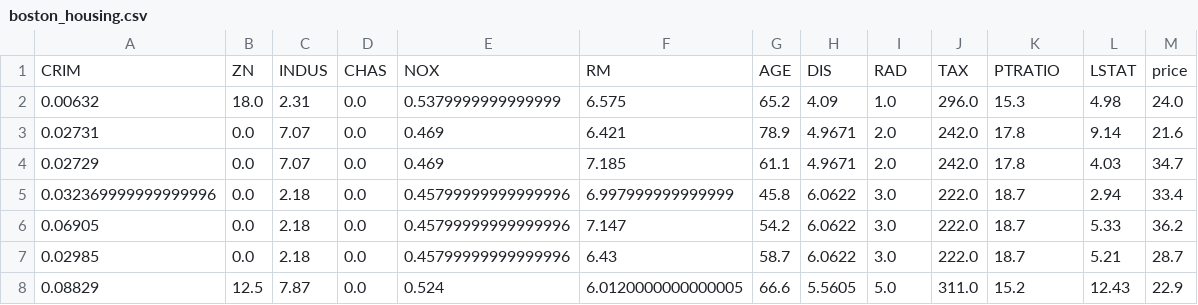
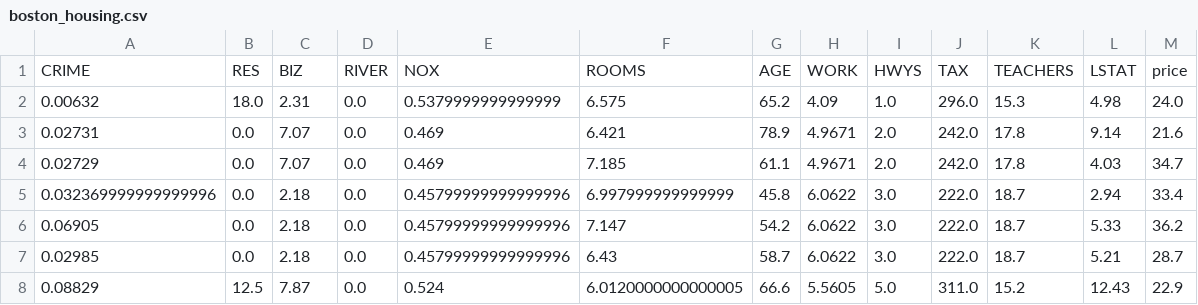
Before and after one commit to vincefav/psyc171, a CSV file: boston_housing.csv, drawn as a sheet; only a part is shown.

Commit message:
Add files via upload

```diff
--- a/boston_housing.csv
+++ b/boston_housing.csv
@@ -1,2 +1,2 @@
-CRIM,ZN,INDUS,CHAS,NOX,RM,AGE,DIS,RAD,TAX,PTRATIO,LSTAT,price
+CRIME,RES,BIZ,RIVER,NOX,ROOMS,AGE,WORK,HWYS,TAX,TEACHERS,LSTAT,price
 0.00632,18.0,2.31,0.0,0.5379999999999999,6.575,65.2,4.09,1.0,296.0,15.3,4.98,24.0
```
